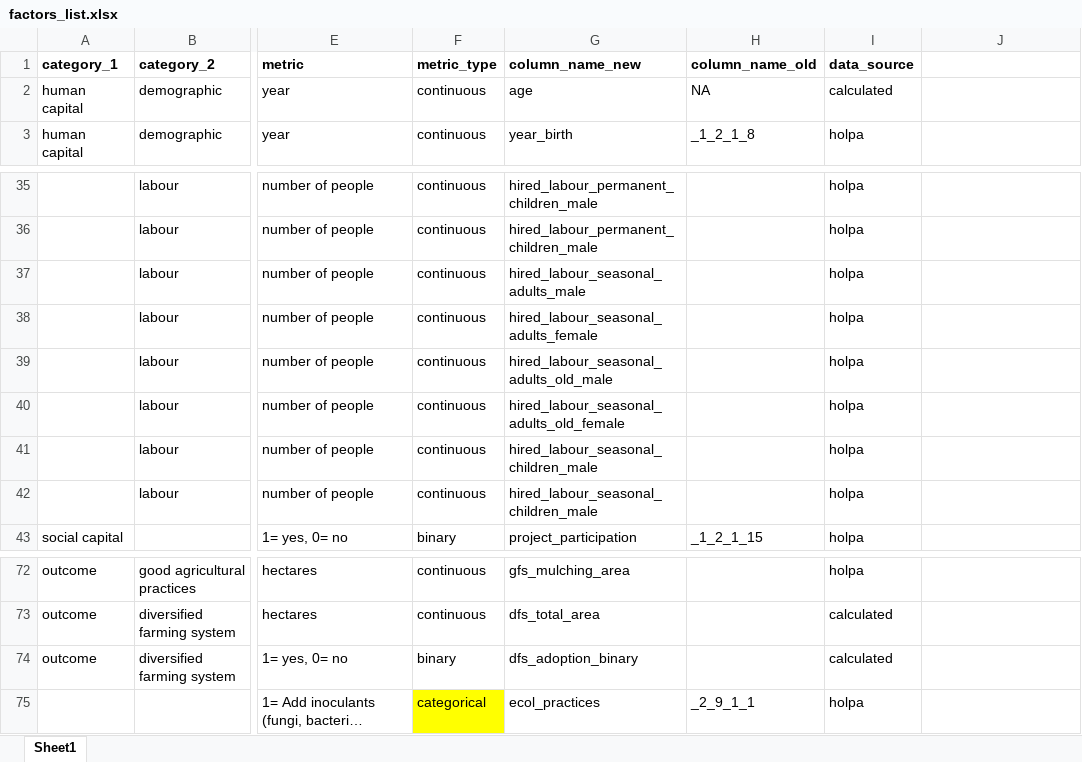
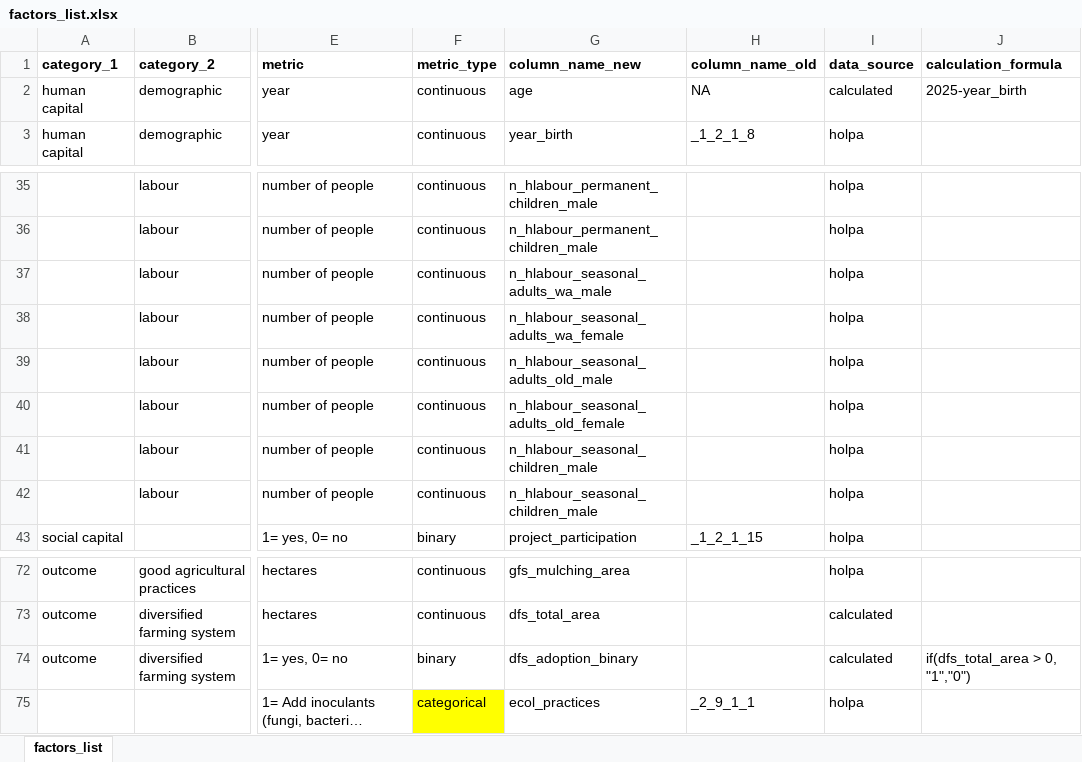
Before and after one commit to andreacsanchezb10/HOLPA_factors_influencing_adoption_dfs, an Excel workbook: factors_list.xlsx, sheet factors_list, drawn as a sheet; only a part is shown, gaps mark what is left out; long unchanged cells end in …; values as stored, in another font and other column widths than the file's, no borders; the diff covers the shown part only; the diff names each change by its address in the sheet, - before the commit and + after, or states it on an @@ line.

```diff
--- a/factors_list.xlsx (sheet factors_list)
+++ b/factors_list.xlsx (sheet factors_list)
-sheet tab: Sheet1
+sheet tab: factors_list
-J1: (empty)
+J1: calculation_formula
-J2 (calculation_formula): (empty)
+J2 (calculation_formula): 2025-year_birth
-G35:G36 (column_name_new): hired_labour_permanent_children_male
+G35:G36 (column_name_new): n_hlabour_permanent_children_male
-G37 (column_name_new): hired_labour_seasonal_adults_male
+G37 (column_name_new): n_hlabour_seasonal_adults_wa_male
-G38 (column_name_new): hired_labour_seasonal_adults_female
+G38 (column_name_new): n_hlabour_seasonal_adults_wa_female
-G39 (column_name_new): hired_labour_seasonal_adults_old_male
+G39 (column_name_new): n_hlabour_seasonal_adults_old_male
-G40 (column_name_new): hired_labour_seasonal_adults_old_female
+G40 (column_name_new): n_hlabour_seasonal_adults_old_female
-G41:G42 (column_name_new): hired_labour_seasonal_children_male
+G41:G42 (column_name_new): n_hlabour_seasonal_children_male
-J74 (calculation_formula): (empty)
+J74 (calculation_formula): if(dfs_total_area > 0, "1","0")
```
Also changed, not shown: 24 edited cells elsewhere in this sheet, 5 other files.
